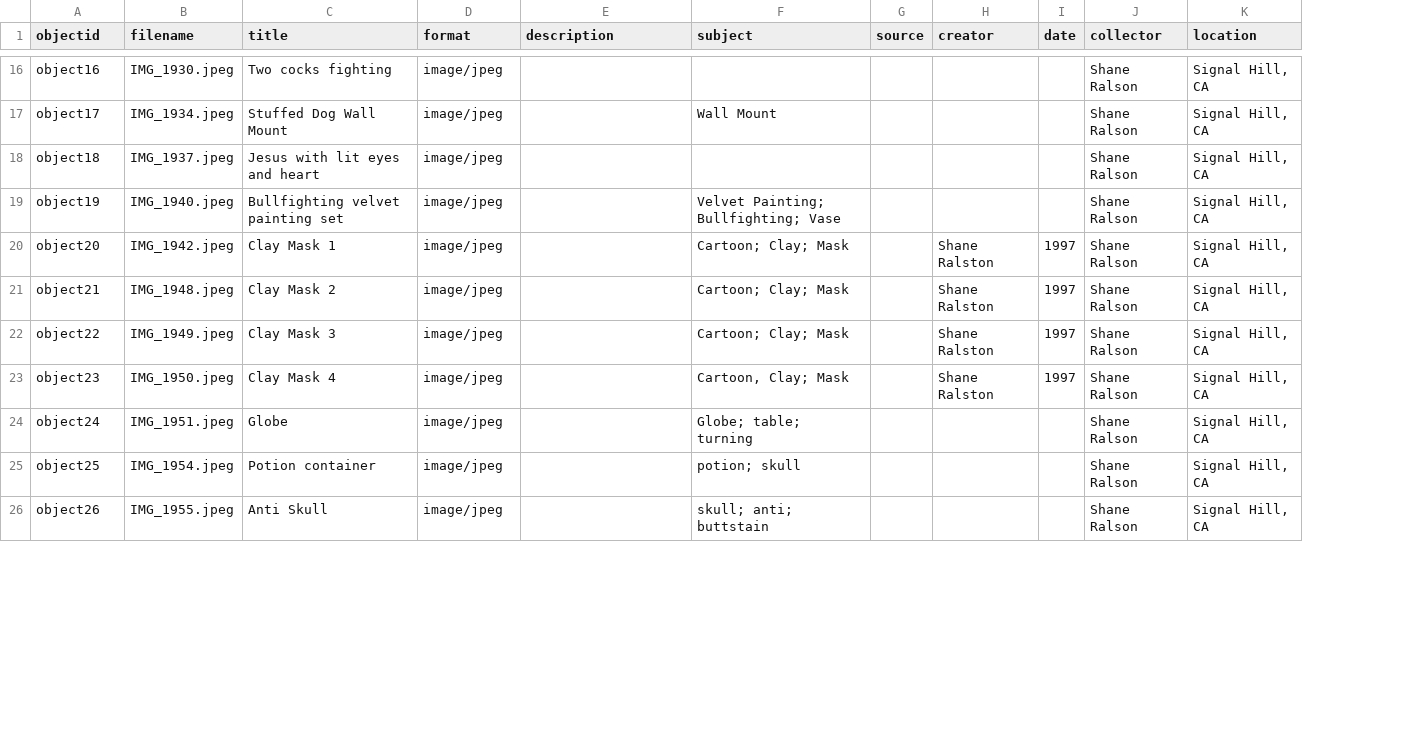
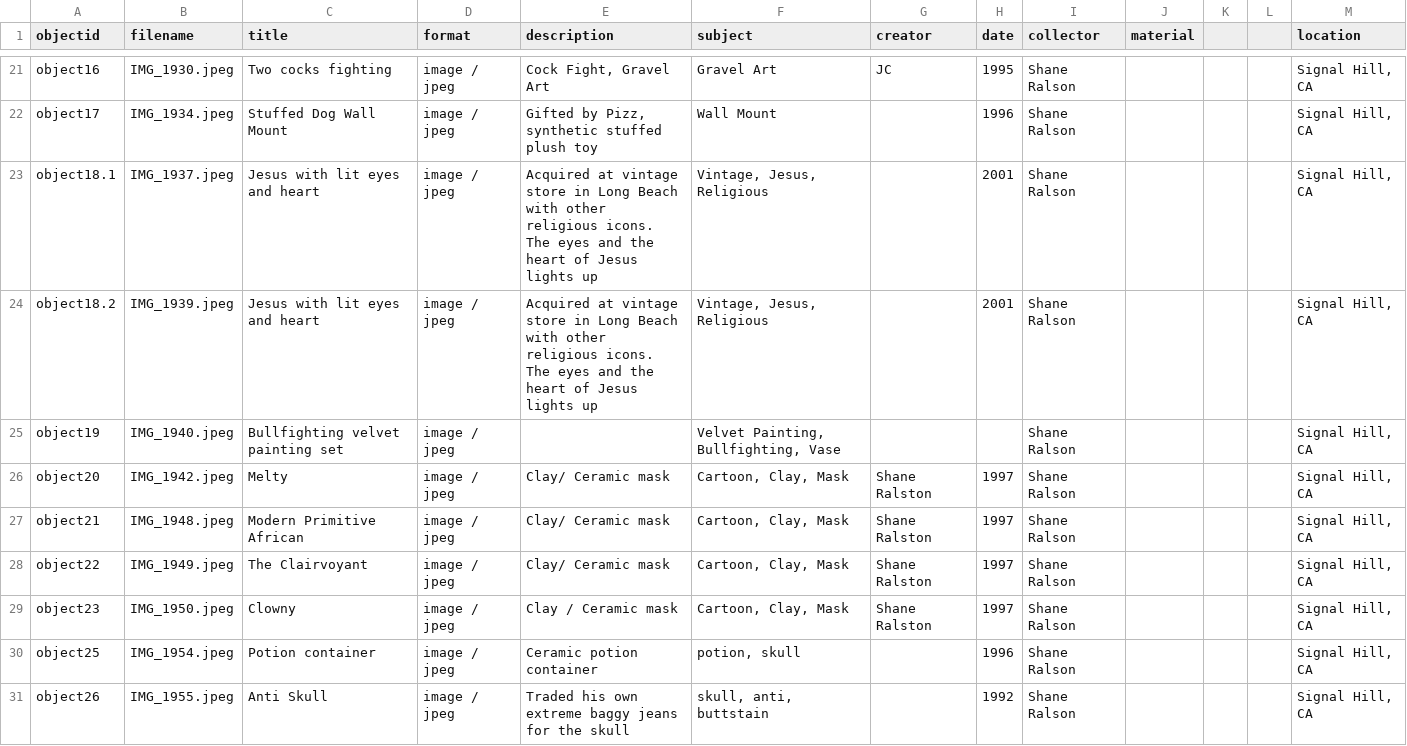
Before and after one commit to TKhuslen/bluecollection, a CSV file: _data/blueroom-metadata.csv, drawn as a sheet; only a part is shown, gaps mark what is left out; removed rows and columns are numbered as before the commit, all else as after; rows hold the shown columns only; the diff covers the shown part only; the diff names each change by its address in the sheet, - before the commit and + after, or states it on an @@ line.

```diff
--- a/_data/blueroom-metadata.csv
+++ b/_data/blueroom-metadata.csv
-column G (source), empty
+column J (material), empty
+column K, empty
+column L, empty
-D21:D23 (format): image/jpeg
+D21:D23 (format): image / jpeg
-E21 (description): (empty)
+E21 (description): Cock Fight, Gravel Art
-F21 (subject): (empty)
+F21 (subject): Gravel Art
-G21 (creator): (empty)
+G21 (creator): JC
-H21 (date): (empty)
+H21 (date): 1995
-E22 (description): (empty)
+E22 (description): Gifted by Pizz, synthetic stuffed plush toy
-H22 (date): (empty)
+H22 (date): 1996
-A23 (objectid): object18
+A23 (objectid): object18.1
-E23 (description): (empty)
+E23 (description): Acquired at vintage store in Long Beach with other religious icons. The eyes and the heart of Jesus lights up
-F23 (subject): (empty)
+F23 (subject): Vintage, Jesus, Religious
-H23 (date): (empty)
+H23 (date): 2001
+row 24: object18.2 | IMG_1939.jpeg | Jesus with lit eyes and heart | image / jpeg | Acquired at vintage store in Long Beach with other religious icons. The eyes and the heart of Jesus lights up | Vintage, Jesus, Religious |  | 2001 | Shane Ralson |  |  |  | Signal Hill, CA
-D25:D29 (format): image/jpeg
+D25:D29 (format): image / jpeg
-F25 (subject): Velvet Painting; Bullfighting; Vase
+F25 (subject): Velvet Painting, Bullfighting, Vase
-C26 (title): Clay Mask 1
+C26 (title): Melty
-E26:E28 (description): (empty)
+E26:E28 (description): Clay/ Ceramic mask
-F26:F28 (subject): Cartoon; Clay; Mask
+F26:F28 (subject): Cartoon, Clay, Mask
-C27 (title): Clay Mask 2
+C27 (title): Modern Primitive African
-C28 (title): Clay Mask 3
+C28 (title): The Clairvoyant
-C29 (title): Clay Mask 4
+C29 (title): Clowny
-E29 (description): (empty)
+E29 (description): Clay / Ceramic mask
-F29 (subject): Cartoon, Clay; Mask
+F29 (subject): Cartoon, Clay, Mask
-row 24: object24 | IMG_1951.jpeg | Globe | image/jpeg |  | Globe; table; turning |  |  |  | Shane Ralson | Signal Hill, CA
-D30:D31 (format): image/jpeg
+D30:D31 (format): image / jpeg
-E30 (description): (empty)
+E30 (description): Ceramic potion container
-F30 (subject): potion; skull
+F30 (subject): potion, skull
-H30 (date): (empty)
+H30 (date): 1996
-E31 (description): (empty)
+E31 (description): Traded his own extreme baggy jeans for the skull
-F31 (subject): skull; anti; buttstain
+F31 (subject): skull, anti, buttstain
-H31 (date): (empty)
+H31 (date): 1992
```
Also changed, not shown: 5 added rows and 70 edited cells elsewhere in this file.
